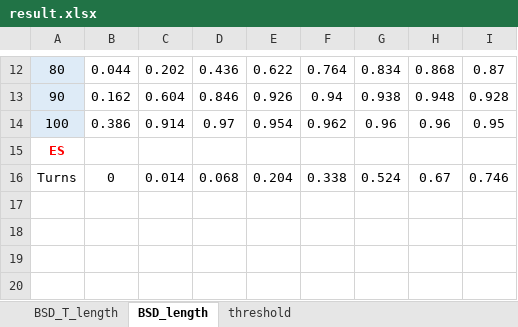
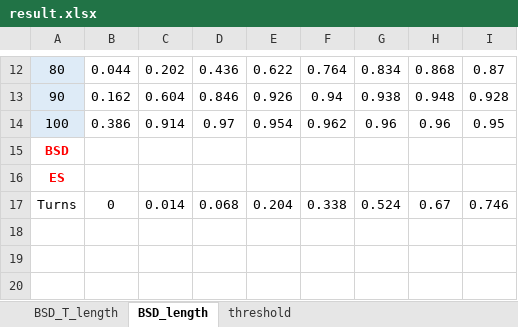
Before and after one commit to 0b3d/route-finder, an Excel workbook: results_for_eccv/result.xlsx, sheet BSD_length, drawn as a sheet; only a part is shown, gaps mark what is left out; the shorter side is filled out with more unchanged rows; values as stored, in another font and other column widths than the file's, no borders; charts and pictures not drawn; the diff names each change by its address in the sheet, - before the commit and + after, or states it on an @@ line.

```diff
--- a/results_for_eccv/result.xlsx (sheet BSD_length)
+++ b/results_for_eccv/result.xlsx (sheet BSD_length)
+row 15: BSD
```
Also changed, not shown: sheet BSD_T_length, charts or pictures, 43 other files.
